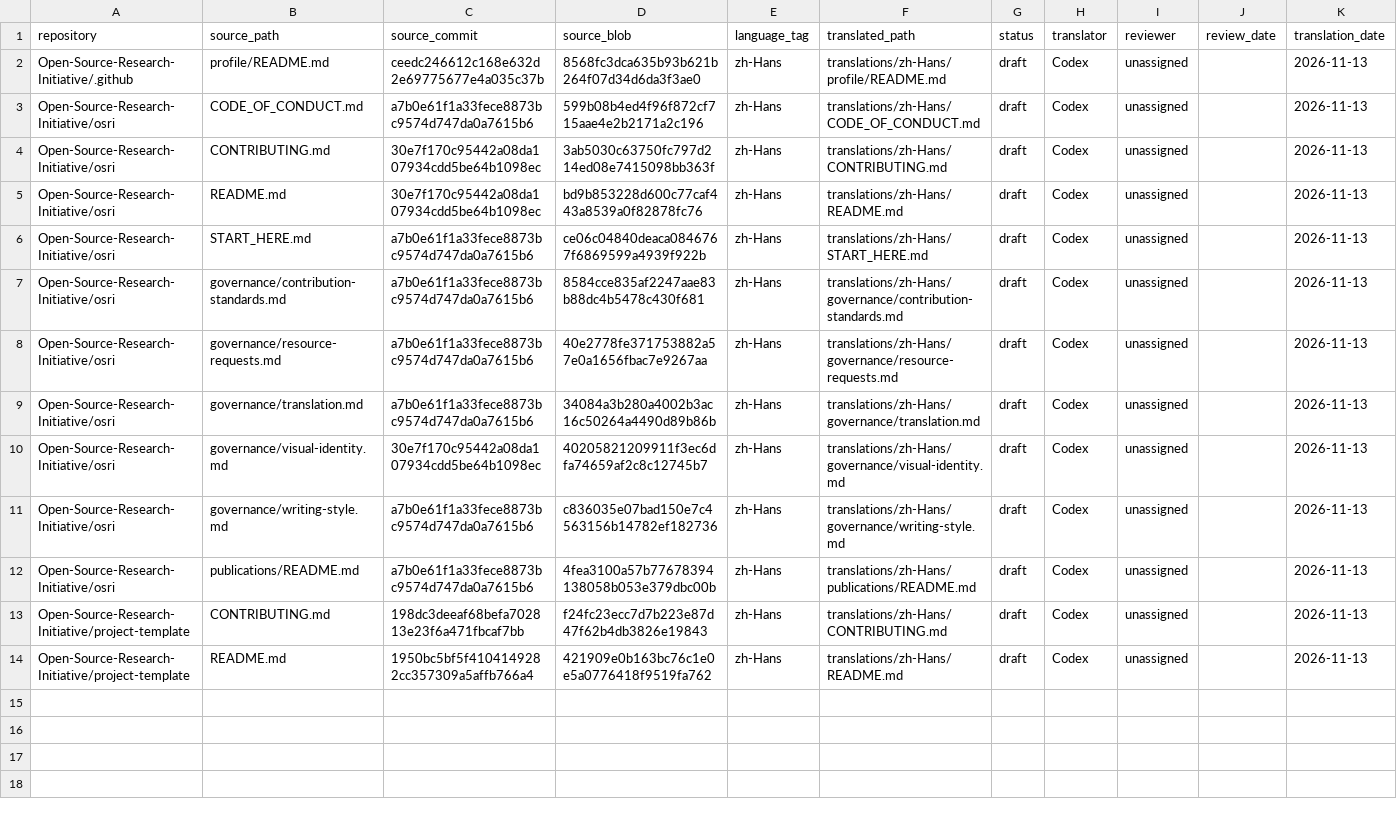
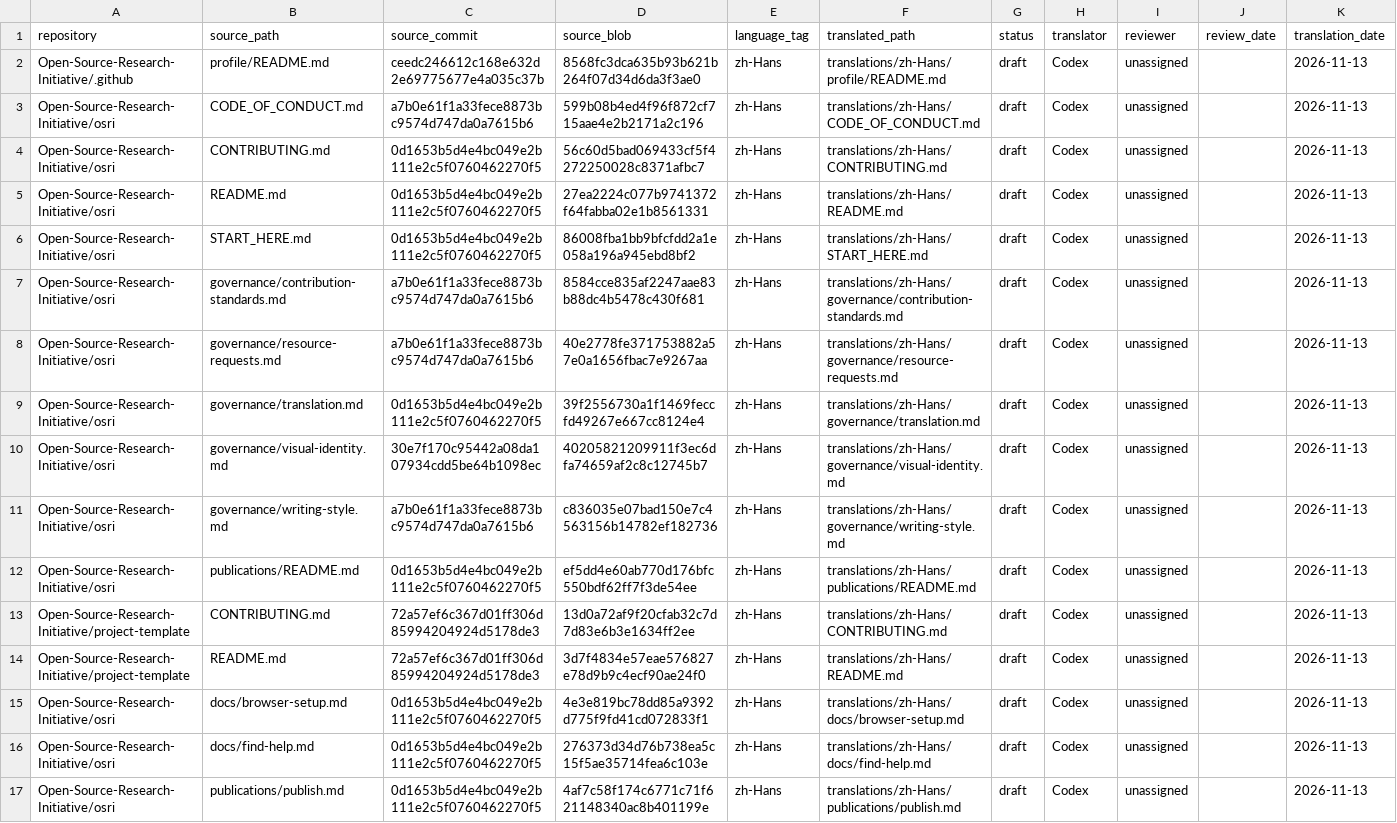
Before and after one commit to Open-Source-Research-Initiative/osri, a CSV file: translations/status.csv, drawn as a sheet.

Commit message:
Pin the updated Chinese drafts to their English sources

```diff
--- a/translations/status.csv
+++ b/translations/status.csv
@@ -3,12 +3,15 @@ Open-Source-Research-Initiative/.github,profile/README.md,ceedc246612c168e632d2e
 Open-Source-Research-Initiative/osri,CODE_OF_CONDUCT.md,a7b0e61f1a33fece8873bc9574d747da0a7615b6,599b08b4ed4f96f872cf715aae4e2b2171a2c196,zh-Hans,translations/zh-Hans/CODE_OF_CONDUCT.md,draft,Codex,unassigned,,2026-11-13
-Open-Source-Research-Initiative/osri,CONTRIBUTING.md,30e7f170c95442a08da107934cdd5be64b1098ec,3ab5030c63750fc797d214ed08e7415098bb363f,zh-Hans,translations/zh-Hans/CONTRIBUTING.md,draft,Codex,unassigned,,2026-11-13
-Open-Source-Research-Initiative/osri,README.md,30e7f170c95442a08da107934cdd5be64b1098ec,bd9b853228d600c77caf443a8539a0f82878fc76,zh-Hans,translations/zh-Hans/README.md,draft,Codex,unassigned,,2026-11-13
-Open-Source-Research-Initiative/osri,START_HERE.md,a7b0e61f1a33fece8873bc9574d747da0a7615b6,ce06c04840deaca0846767f6869599a4939f922b,zh-Hans,translations/zh-Hans/START_HERE.md,draft,Codex,unassigned,,2026-11-13
+Open-Source-Research-Initiative/osri,CONTRIBUTING.md,0d1653b5d4e4bc049e2b111e2c5f0760462270f5,56c60d5bad069433cf5f4272250028c8371afbc7,zh-Hans,translations/zh-Hans/CONTRIBUTING.md,draft,Codex,unassigned,,2026-11-13
+Open-Source-Research-Initiative/osri,README.md,0d1653b5d4e4bc049e2b111e2c5f0760462270f5,27ea2224c077b9741372f64fabba02e1b8561331,zh-Hans,translations/zh-Hans/README.md,draft,Codex,unassigned,,2026-11-13
+Open-Source-Research-Initiative/osri,START_HERE.md,0d1653b5d4e4bc049e2b111e2c5f0760462270f5,86008fba1bb9bfcfdd2a1e058a196a945ebd8bf2,zh-Hans,translations/zh-Hans/START_HERE.md,draft,Codex,unassigned,,2026-11-13
 Open-Source-Research-Initiative/osri,governance/contribution-standards.md,a7b0e61f1a33fece8873bc9574d747da0a7615b6,8584cce835af2247aae83b88dc4b5478c430f681,zh-Hans,translations/zh-Hans/governance/contribution-standards.md,draft,Codex,unassigned,,2026-11-13
 Open-Source-Research-Initiative/osri,governance/resource-requests.md,a7b0e61f1a33fece8873bc9574d747da0a7615b6,40e2778fe371753882a57e0a1656fbac7e9267aa,zh-Hans,translations/zh-Hans/governance/resource-requests.md,draft,Codex,unassigned,,2026-11-13
-Open-Source-Research-Initiative/osri,governance/translation.md,a7b0e61f1a33fece8873bc9574d747da0a7615b6,34084a3b280a4002b3ac16c50264a4490d89b86b,zh-Hans,translations/zh-Hans/governance/translation.md,draft,Codex,unassigned,,2026-11-13
+Open-Source-Research-Initiative/osri,governance/translation.md,0d1653b5d4e4bc049e2b111e2c5f0760462270f5,39f2556730a1f1469feccfd49267e667cc8124e4,zh-Hans,translations/zh-Hans/governance/translation.md,draft,Codex,unassigned,,2026-11-13
 Open-Source-Research-Initiative/osri,governance/visual-identity.md,30e7f170c95442a08da107934cdd5be64b1098ec,40205821209911f3ec6dfa74659af2c8c12745b7,zh-Hans,translations/zh-Hans/governance/visual-identity.md,draft,Codex,unassigned,,2026-11-13
 Open-Source-Research-Initiative/osri,governance/writing-style.md,a7b0e61f1a33fece8873bc9574d747da0a7615b6,c836035e07bad150e7c4563156b14782ef182736,zh-Hans,translations/zh-Hans/governance/writing-style.md,draft,Codex,unassigned,,2026-11-13
-Open-Source-Research-Initiative/osri,publications/README.md,a7b0e61f1a33fece8873bc9574d747da0a7615b6,4fea3100a57b77678394138058b053e379dbc00b,zh-Hans,translations/zh-Hans/publications/README.md,draft,Codex,unassigned,,2026-11-13
-Open-Source-Research-Initiative/project-template,CONTRIBUTING.md,198dc3deeaf68befa702813e23f6a471fbcaf7bb,f24fc23ecc7d7b223e87d47f62b4db3826e19843,zh-Hans,translations/zh-Hans/CONTRIBUTING.md,draft,Codex,unassigned,,2026-11-13
-Open-Source-Research-Initiative/project-template,README.md,1950bc5bf5f4104149282cc357309a5affb766a4,421909e0b163bc76c1e0e5a0776418f9519fa762,zh-Hans,translations/zh-Hans/README.md,draft,Codex,unassigned,,2026-11-13
+Open-Source-Research-Initiative/osri,publications/README.md,0d1653b5d4e4bc049e2b111e2c5f0760462270f5,ef5dd4e60ab770d176bfc550bdf62ff7f3de54ee,zh-Hans,translations/zh-Hans/publications/README.md,draft,Codex,unassigned,,2026-11-13
+Open-Source-Research-Initiative/project-template,CONTRIBUTING.md,72a57ef6c367d01ff306d85994204924d5178de3,13d0a72af9f20cfab32c7d7d83e6b3e1634ff2ee,zh-Hans,translations/zh-Hans/CONTRIBUTING.md,draft,Codex,unassigned,,2026-11-13
+Open-Source-Research-Initiative/project-template,README.md,72a57ef6c367d01ff306d85994204924d5178de3,3d7f4834e57eae576827e78d9b9c4ecf90ae24f0,zh-Hans,translations/zh-Hans/README.md,draft,Codex,unassigned,,2026-11-13
+Open-Source-Research-Initiative/osri,docs/browser-setup.md,0d1653b5d4e4bc049e2b111e2c5f0760462270f5,4e3e819bc78dd85a9392d775f9fd41cd072833f1,zh-Hans,translations/zh-Hans/docs/browser-setup.md,draft,Codex,unassigned,,2026-11-13
+Open-Source-Research-Initiative/osri,docs/find-help.md,0d1653b5d4e4bc049e2b111e2c5f0760462270f5,276373d34d76b738ea5c15f5ae35714fea6c103e,zh-Hans,translations/zh-Hans/docs/find-help.md,draft,Codex,unassigned,,2026-11-13
+Open-Source-Research-Initiative/osri,publications/publish.md,0d1653b5d4e4bc049e2b111e2c5f0760462270f5,4af7c58f174c6771c71f621148340ac8b401199e,zh-Hans,translations/zh-Hans/publications/publish.md,draft,Codex,unassigned,,2026-11-13
```
Also changed, not shown: 8 other files.
